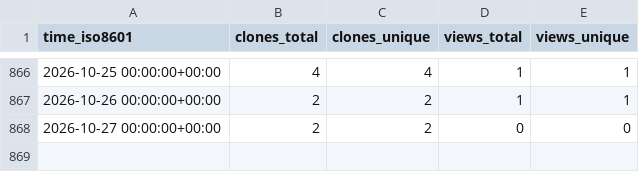
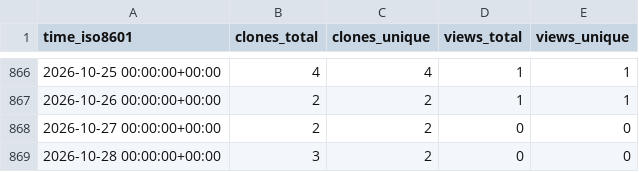
Before and after one commit to weanalyze/workcell-stats, a CSV file: weanalyze/workcell/ghrs-data/views_clones_aggregate.csv, drawn as a sheet; only a part is shown, gaps mark what is left out.

```diff
--- a/weanalyze/workcell/ghrs-data/views_clones_aggregate.csv
+++ b/weanalyze/workcell/ghrs-data/views_clones_aggregate.csv
@@ -868 +868,2 @@ time_iso8601,clones_total,clones_unique,views_total,views_unique
 2026-10-27 00:00:00+00:00,2,2,0,0
+2026-10-28 00:00:00+00:00,3,2,0,0
```
Also changed, not shown: 1 other file.
